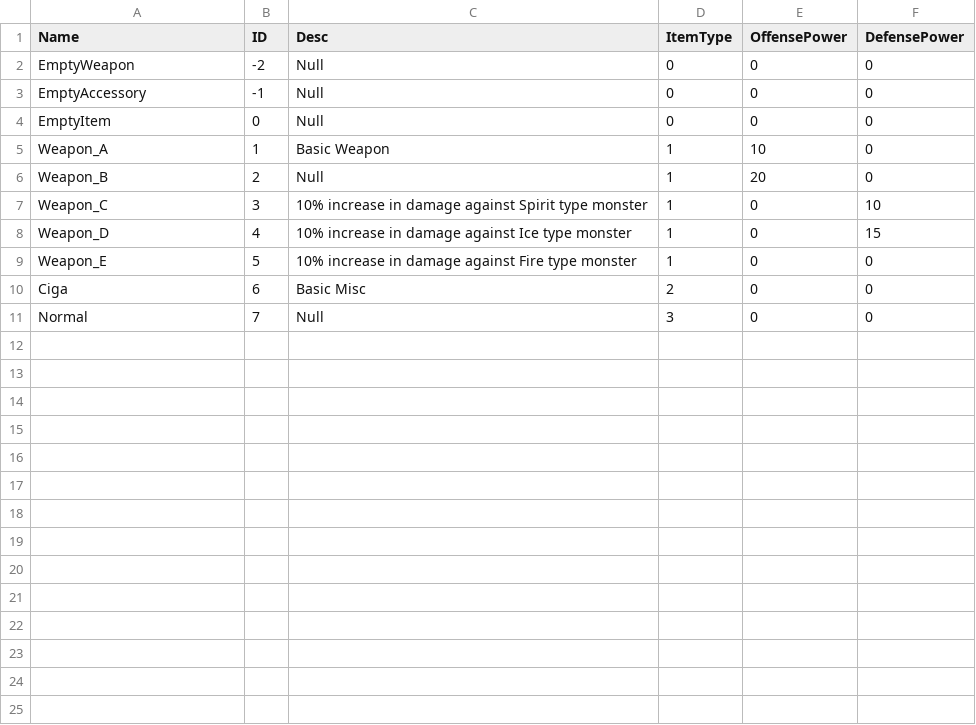
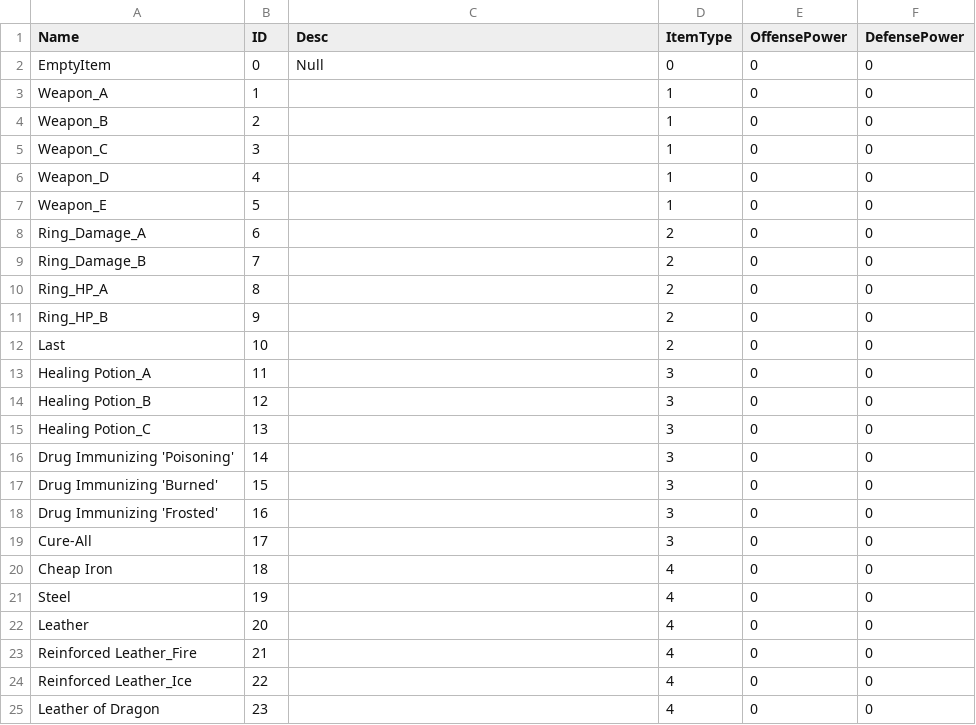
Before and after one commit to lukekim2002/ReturnHero, a CSV file: Assets/Resources/CSV/Item/Item.csv, drawn as a sheet; only a part is shown; the diff covers the shown part only.

Commit message:
Item Drop / Sync

```diff
--- a/Assets/Resources/CSV/Item/Item.csv
+++ b/Assets/Resources/CSV/Item/Item.csv
@@ -1,11 +1,25 @@
 Name,ID,Desc,ItemType,OffensePower,DefensePower
-EmptyWeapon,-2,Null,0,0,0
-EmptyAccessory,-1,Null,0,0,0
 EmptyItem,0,Null,0,0,0
-Weapon_A,1,Basic Weapon,1,10,0
-Weapon_B,2,Null,1,20,0
-Weapon_C,3,10% increase in damage against Spirit type monster,1,0,10
-Weapon_D,4,10% increase in damage against Ice type monster,1,0,15
-Weapon_E,5,10% increase in damage against Fire type monster,1,0,0
-Ciga,6,Basic Misc,2,0,0
-Normal,7,Null,3,0,0
+Weapon_A,1,,1,0,0
+Weapon_B,2,,1,0,0
+Weapon_C,3,,1,0,0
+Weapon_D,4,,1,0,0
+Weapon_E,5,,1,0,0
+Ring_Damage_A,6,,2,0,0
+Ring_Damage_B,7,,2,0,0
+Ring_HP_A,8,,2,0,0
+Ring_HP_B,9,,2,0,0
+Last,10,,2,0,0
+Healing Potion_A,11,,3,0,0
+Healing Potion_B,12,,3,0,0
+Healing Potion_C,13,,3,0,0
+Drug Immunizing 'Poisoning',14,,3,0,0
+Drug Immunizing 'Burned',15,,3,0,0
+Drug Immunizing 'Frosted',16,,3,0,0
+Cure-All,17,,3,0,0
+Cheap Iron,18,,4,0,0
+Steel,19,,4,0,0
+Leather,20,,4,0,0
+Reinforced Leather_Fire,21,,4,0,0
+Reinforced Leather_Ice,22,,4,0,0
+Leather of Dragon,23,,4,0,0
```
Also changed, not shown: 15 added rows elsewhere in this file, Assets/Resources/CSV/Monster/Stage3/ReturnHero_fire_AttackCollider.csv, 8 other files.
